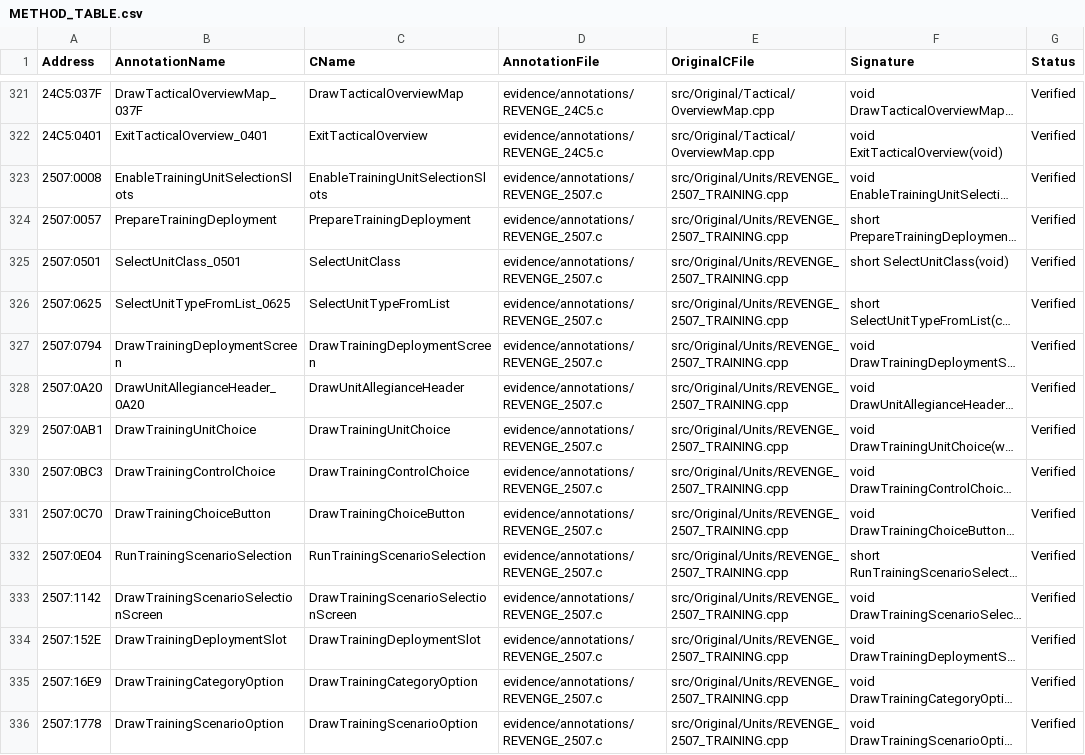
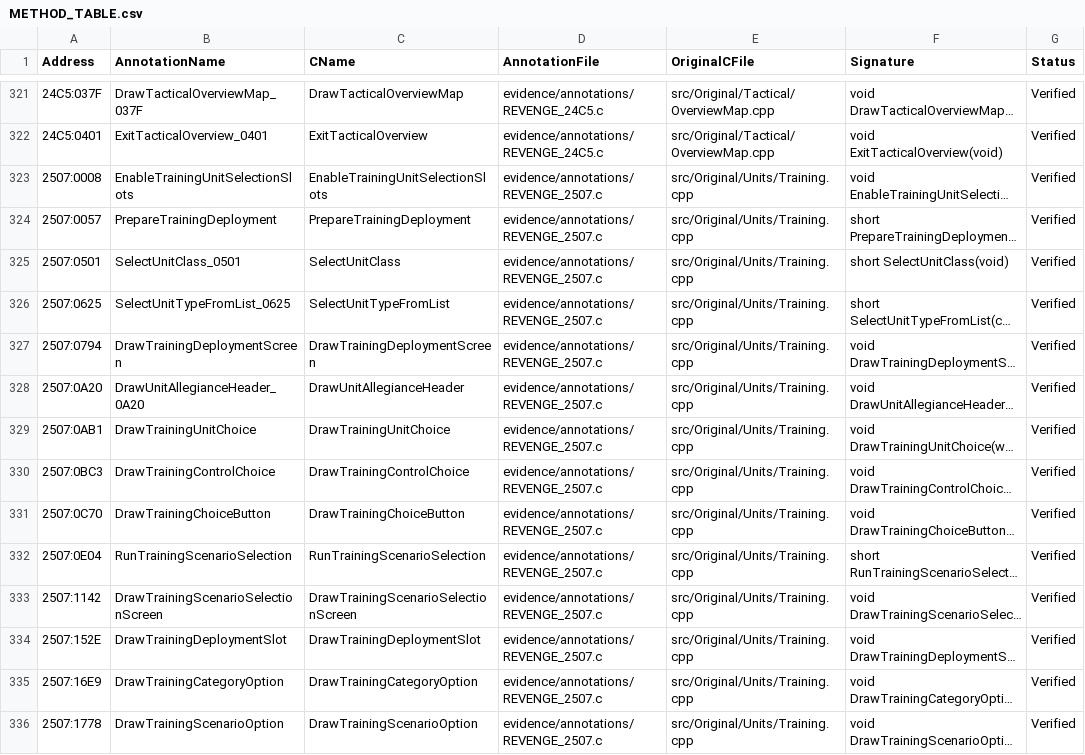
Before and after one commit to telltaleatheist/revenge-re, a CSV file: docs/METHOD_TABLE.csv, drawn as a sheet; only a part is shown, gaps mark what is left out; long unchanged cells end in …; the diff covers the shown part only; the diff names each change by its address in the sheet, - before the commit and + after, or states it on an @@ line.

```diff
--- a/docs/METHOD_TABLE.csv
+++ b/docs/METHOD_TABLE.csv
-E323:E336 (OriginalCFile): src/Original/Units/REVENGE_2507_TRAINING.cpp
+E323:E336 (OriginalCFile): src/Original/Units/Training.cpp
```
Also changed, not shown: 61 edited cells elsewhere in this file, docs/RENAMES.tsv, docs/SOURCE_CONVERSION_TABLE.csv, 15 other files.
